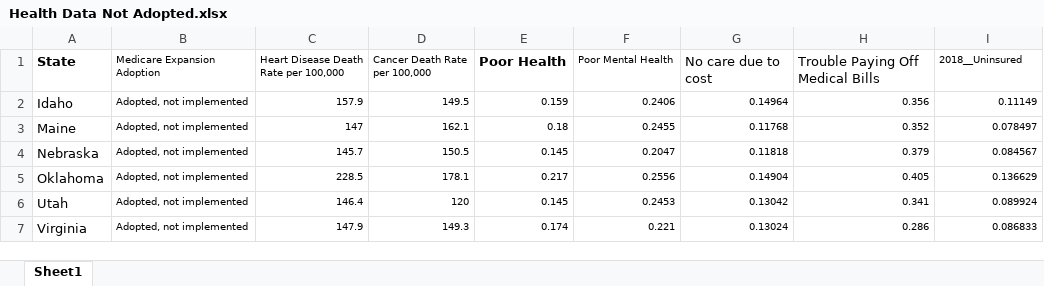
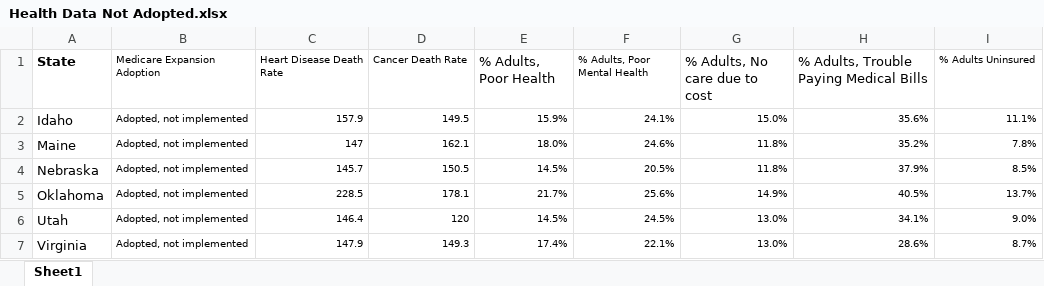
Before and after one commit to jilluthoff/Analyzing-Medicare-Expansion, an Excel workbook: data2/Health Data Not Adopted.xlsx, sheet Sheet1, drawn as a sheet; only a part is shown; values as stored, in another font and other column widths than the file's, no borders; the diff covers the shown part only; the diff names each change by its address in the sheet, - before the commit and + after, or states it on an @@ line.

Commit message:
update data files

```diff
--- a/data2/Health Data Not Adopted.xlsx (sheet Sheet1)
+++ b/data2/Health Data Not Adopted.xlsx (sheet Sheet1)
-C1: Heart Disease Death Rate per 100,000
+C1: Heart Disease Death Rate
-D1: Cancer Death Rate per 100,000
+D1: Cancer Death Rate
-E1: Poor Health
+E1: % Adults, Poor Health
-E1 bold: on
+E1 bold: off
-F1: Poor Mental Health
+F1: % Adults, Poor Mental Health
-G1: No care due to cost
+G1: % Adults, No care due to cost
-H1: Trouble Paying Off Medical Bills
+H1: % Adults, Trouble Paying Medical Bills
-I1: 2018__Uninsured
+I1: % Adults Uninsured
-E2 (% Adults, Poor Health): 0.159
+E2 (% Adults, Poor Health): 15.9%
-F2 (% Adults, Poor Mental Health): 0.2406
+F2 (% Adults, Poor Mental Health): 24.1%
-G2 (% Adults, No care due to cost): 0.14964
+G2 (% Adults, No care due to cost): 15.0%
-H2: 0.356
+H2: 35.6%
-I2 (% Adults Uninsured): 0.11149
+I2 (% Adults Uninsured): 11.1%
-E3 (% Adults, Poor Health): 0.18
+E3 (% Adults, Poor Health): 18.0%
-F3 (% Adults, Poor Mental Health): 0.2455
+F3 (% Adults, Poor Mental Health): 24.6%
-G3 (% Adults, No care due to cost): 0.11768
+G3 (% Adults, No care due to cost): 11.8%
-H3: 0.352
+H3: 35.2%
-I3 (% Adults Uninsured): 0.078497
+I3 (% Adults Uninsured): 7.8%
-E4 (% Adults, Poor Health): 0.145
+E4 (% Adults, Poor Health): 14.5%
-F4 (% Adults, Poor Mental Health): 0.2047
+F4 (% Adults, Poor Mental Health): 20.5%
-G4 (% Adults, No care due to cost): 0.11818
+G4 (% Adults, No care due to cost): 11.8%
-H4: 0.379
+H4: 37.9%
-I4 (% Adults Uninsured): 0.084567
+I4 (% Adults Uninsured): 8.5%
-E5 (% Adults, Poor Health): 0.217
+E5 (% Adults, Poor Health): 21.7%
-F5 (% Adults, Poor Mental Health): 0.2556
+F5 (% Adults, Poor Mental Health): 25.6%
-G5 (% Adults, No care due to cost): 0.14904
+G5 (% Adults, No care due to cost): 14.9%
-H5: 0.405
+H5: 40.5%
-I5 (% Adults Uninsured): 0.136629
+I5 (% Adults Uninsured): 13.7%
-E6 (% Adults, Poor Health): 0.145
+E6 (% Adults, Poor Health): 14.5%
-F6 (% Adults, Poor Mental Health): 0.2453
+F6 (% Adults, Poor Mental Health): 24.5%
-G6 (% Adults, No care due to cost): 0.13042
+G6 (% Adults, No care due to cost): 13.0%
-H6: 0.341
+H6: 34.1%
-I6 (% Adults Uninsured): 0.089924
+I6 (% Adults Uninsured): 9.0%
-E7 (% Adults, Poor Health): 0.174
+E7 (% Adults, Poor Health): 17.4%
-F7 (% Adults, Poor Mental Health): 0.221
+F7 (% Adults, Poor Mental Health): 22.1%
-G7 (% Adults, No care due to cost): 0.13024
+G7 (% Adults, No care due to cost): 13.0%
-H7: 0.286
+H7: 28.6%
-I7 (% Adults Uninsured): 0.086833
+I7 (% Adults Uninsured): 8.7%
```
Also changed, not shown: 65 edited cells elsewhere in this sheet, data2/All States All Data Collected.xlsx, data2/All States Correlation Data.xlsx, 3 other files.
